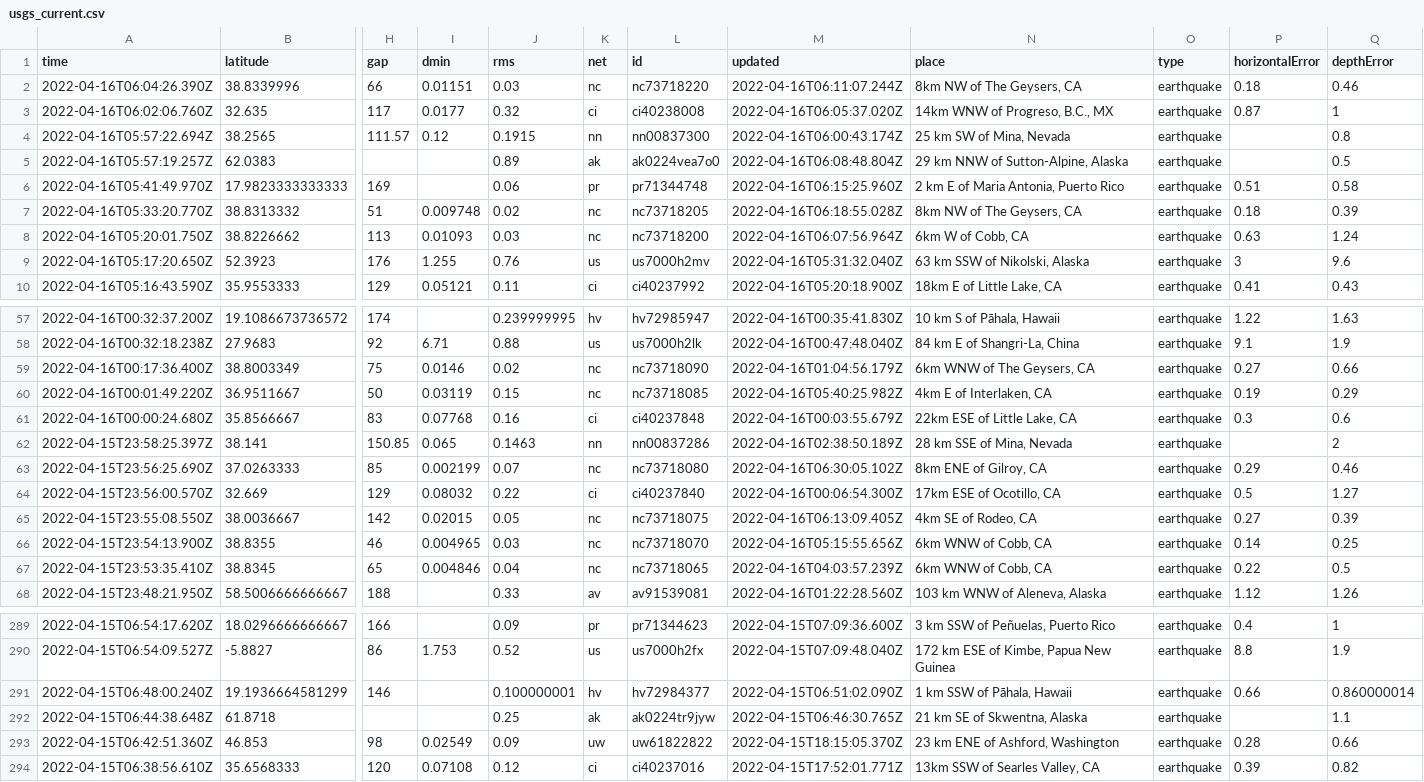
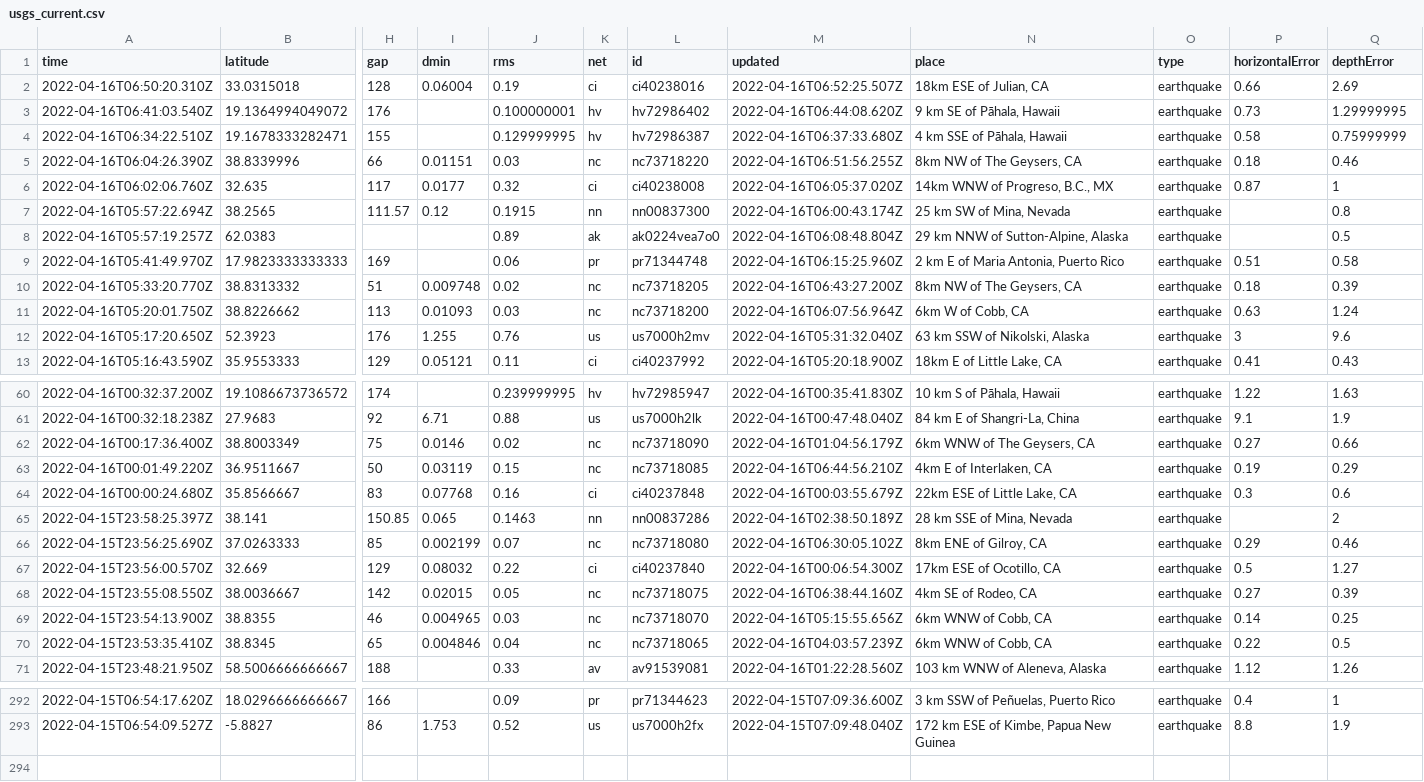
Before and after one commit to awallender/nicar22-github-actions, a CSV file: usgs_current.csv, drawn as a sheet; only a part is shown, gaps mark what is left out; removed rows and columns are numbered as before the commit, all else as after; rows hold the shown columns only; the diff covers the shown part only; the diff names each change by its address in the sheet, - before the commit and + after, or states it on an @@ line.

```diff
--- a/usgs_current.csv
+++ b/usgs_current.csv
+row 2: 2022-04-16T06:50:20.310Z | 33.0315018 | 128 | 0.06004 | 0.19 | ci | ci40238016 | 2022-04-16T06:52:25.507Z | 18km ESE of Julian, CA | earthquake | 0.66 | 2.69
+row 3: 2022-04-16T06:41:03.540Z | 19.1364994049072 | 176 |  | 0.100000001 | hv | hv72986402 | 2022-04-16T06:44:08.620Z | 9 km SE of Pāhala, Hawaii | earthquake | 0.73 | 1.29999995
+row 4: 2022-04-16T06:34:22.510Z | 19.1678333282471 | 155 |  | 0.129999995 | hv | hv72986387 | 2022-04-16T06:37:33.680Z | 4 km SSE of Pāhala, Hawaii | earthquake | 0.58 | 0.75999999
-M5 (updated): 2022-04-16T06:11:07.244Z
+M5 (updated): 2022-04-16T06:51:56.255Z
-M10 (updated): 2022-04-16T06:18:55.028Z
+M10 (updated): 2022-04-16T06:43:27.200Z
-M63 (updated): 2022-04-16T05:40:25.982Z
+M63 (updated): 2022-04-16T06:44:56.210Z
-M68 (updated): 2022-04-16T06:13:09.405Z
+M68 (updated): 2022-04-16T06:38:44.160Z
-row 291: 2022-04-15T06:48:00.240Z | 19.1936664581299 | 146 |  | 0.100000001 | hv | hv72984377 | 2022-04-15T06:51:02.090Z | 1 km SSW of Pāhala, Hawaii | earthquake | 0.66 | 0.860000014
-row 292: 2022-04-15T06:44:38.648Z | 61.8718 |  |  | 0.25 | ak | ak0224tr9jyw | 2022-04-15T06:46:30.765Z | 21 km SE of Skwentna, Alaska | earthquake |  | 1.1
-row 293: 2022-04-15T06:42:51.360Z | 46.853 | 98 | 0.02549 | 0.09 | uw | uw61822822 | 2022-04-15T18:15:05.370Z | 23 km ENE of Ashford, Washington | earthquake | 0.28 | 0.66
-row 294: 2022-04-15T06:38:56.610Z | 35.6568333 | 120 | 0.07108 | 0.12 | ci | ci40237016 | 2022-04-15T17:52:01.771Z | 13km SSW of Searles Valley, CA | earthquake | 0.39 | 0.82
```
Also changed, not shown: 1 edited cell elsewhere in this file, 1 other file.
